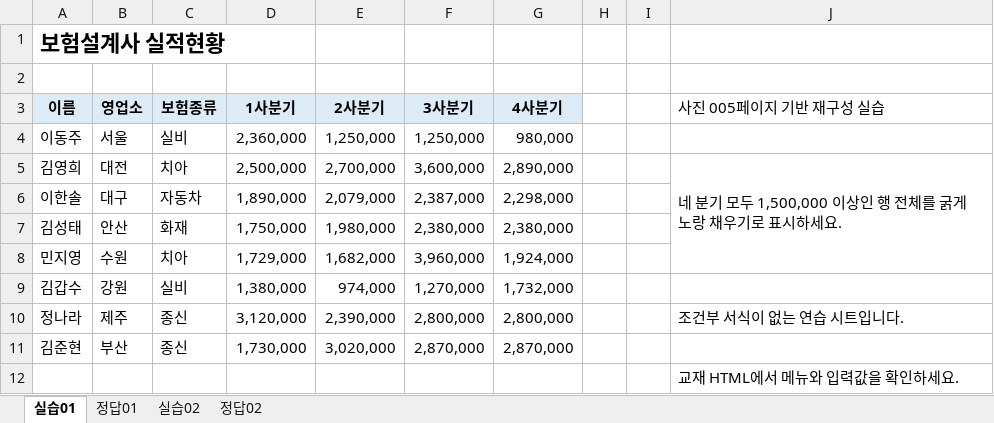
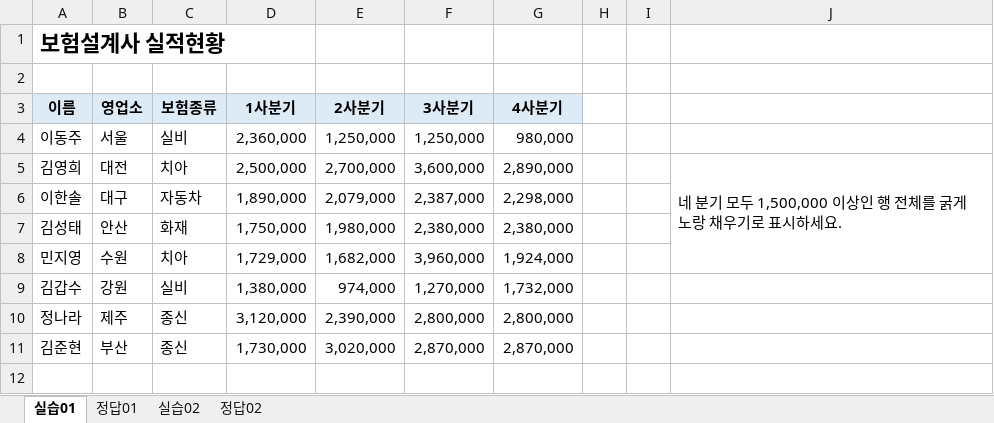
Before and after one commit to najongjine/CompUse2nd, an Excel workbook: 교재/엑셀교재v2/005_조건부서식_실습.xlsx, sheet 실습01, drawn as a sheet; values as stored, in another font and other column widths than the file's, no borders; the diff names each change by its address in the sheet, - before the commit and + after, or states it on an @@ line.

```diff
--- a/교재/엑셀교재v2/005_조건부서식_실습.xlsx (sheet 실습01)
+++ b/교재/엑셀교재v2/005_조건부서식_실습.xlsx (sheet 실습01)
-J3: 사진 005페이지 기반 재구성 실습
+J3: (empty)
-J10: 조건부 서식이 없는 연습 시트입니다.
+J10: (empty)
-row 12:  |  |  |  |  |  |  |  |  | 교재 HTML에서 메뉴와 입력값을 확인하세요.
```
Also changed, not shown: sheet 정답01, sheet 실습02, sheet 정답02, 9 other files.
